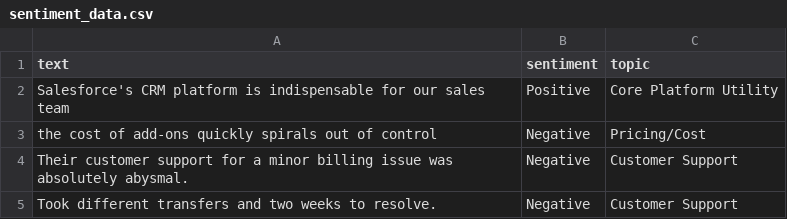
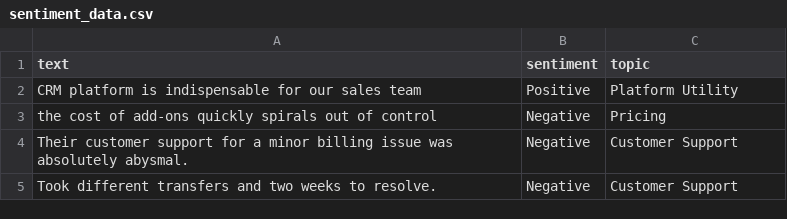
Before and after one commit to cotucker/feedback-summarizer, a CSV file: data/sentiment_data.csv, drawn as a sheet.

```diff
--- a/data/sentiment_data.csv
+++ b/data/sentiment_data.csv
@@ -1,4 +1,4 @@
 text,sentiment,topic
-Salesforce's CRM platform is indispensable for our sales team,Positive,Core Platform Utility
-the cost of add-ons quickly spirals out of control,Negative,Pricing/Cost
+CRM platform is indispensable for our sales team,Positive,Platform Utility
+the cost of add-ons quickly spirals out of control,Negative,Pricing
 Their customer support for a minor billing issue was absolutely abysmal.,Negative,Customer Support
```
Also changed, not shown: data/test.csv, 4 other files.
